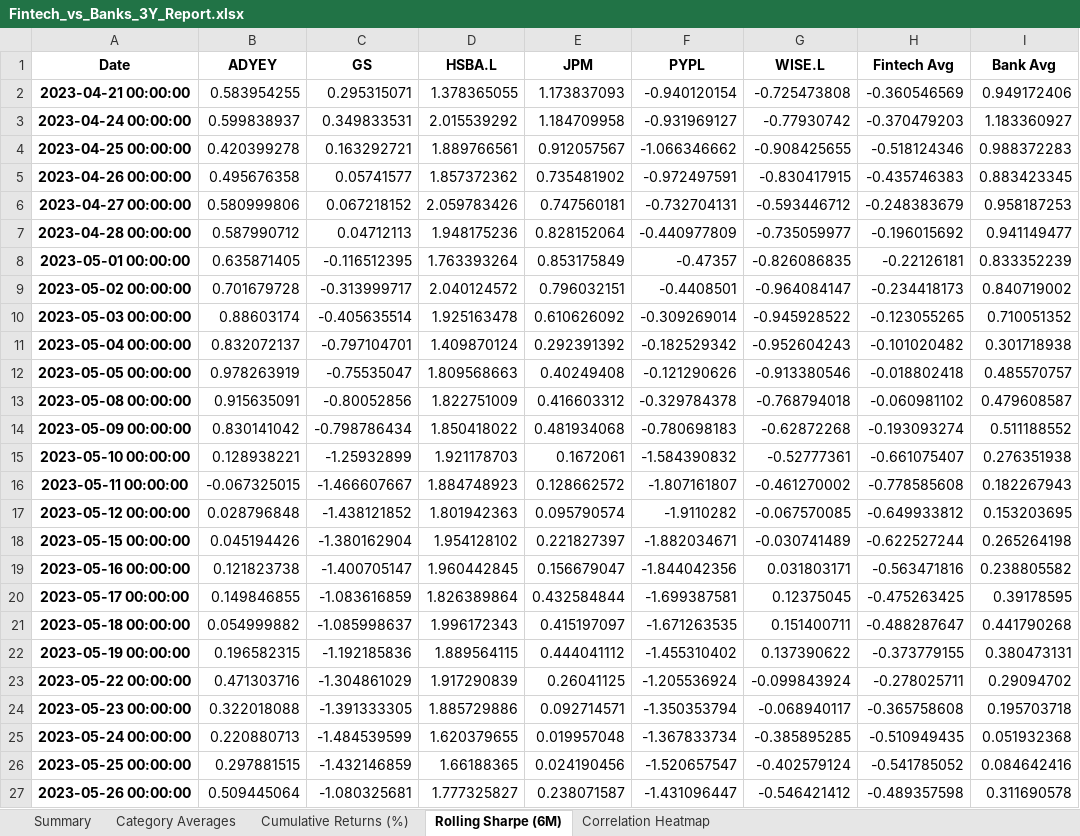
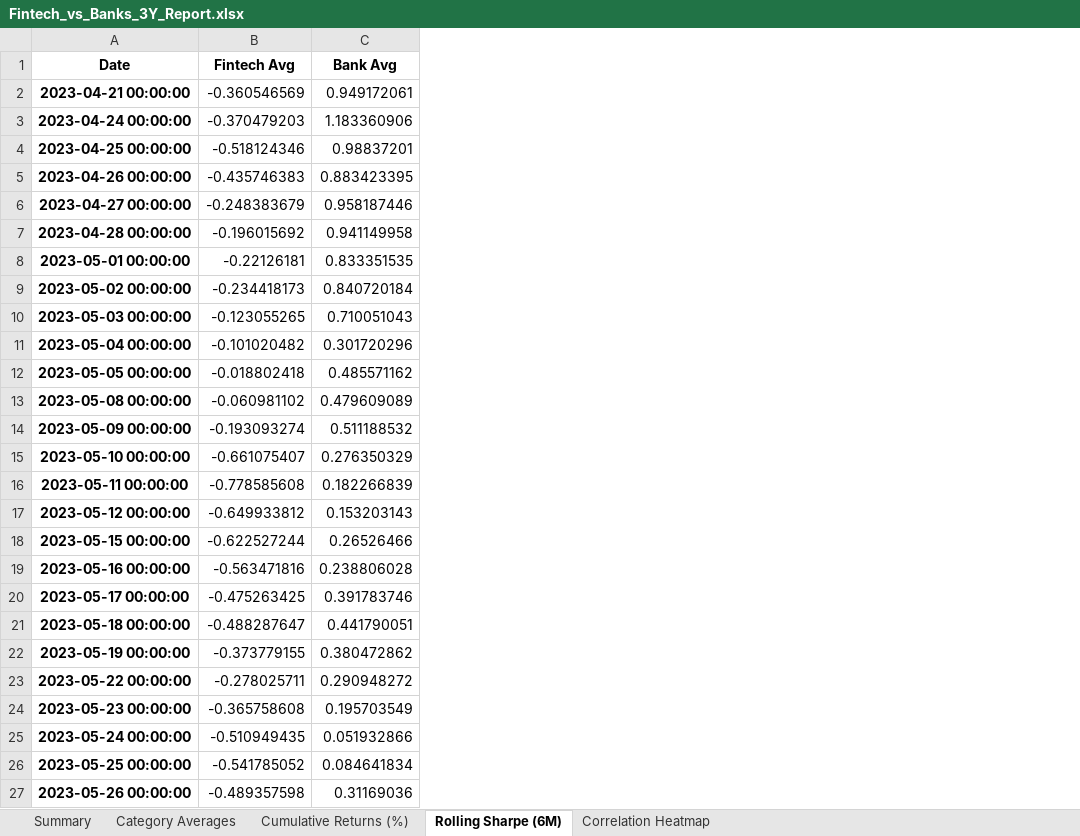
Before and after one commit to h4d1ll/hadillzaher-cv, an Excel workbook: Fintech_vs_Banks_3Y_Report.xlsx, sheet Rolling Sharpe (6M), drawn as a sheet; only a part is shown; values as stored, in another font and other column widths than the file's, no borders; removed rows and columns are numbered as before the commit, all else as after; the diff covers the shown part only; the diff names each change by its address in the sheet, - before the commit and + after, or states it on an @@ line.

```diff
--- a/Fintech_vs_Banks_3Y_Report.xlsx (sheet Rolling Sharpe (6M))
+++ b/Fintech_vs_Banks_3Y_Report.xlsx (sheet Rolling Sharpe (6M))
-column B (ADYEY), rows 2-27: 0.583954255 | 0.599838937 | 0.420399278 | 0.495676358 | 0.580999806 | 0.587990712 | 0.635871405 | 0.701679728 | 0.88603174 | 0.832072137 | 0.978263919 | 0.915635091 | 0.830141042 | 0.128938221 | -0.067325015 | 0.028796848 | 0.045194426 | 0.121823738 | 0.149846855 | 0.054999882 | 0.196582315 | 0.471303716 | 0.322018088 | 0.220880713 | 0.297881515 | 0.509445064
-column C (GS), rows 2-27: 0.295315071 | 0.349833531 | 0.163292721 | 0.05741577 | 0.067218152 | 0.04712113 | -0.116512395 | -0.313999717 | -0.405635514 | -0.797104701 | -0.75535047 | -0.80052856 | -0.798786434 | -1.25932899 | -1.466607667 | -1.438121852 | -1.380162904 | -1.400705147 | -1.083616859 | -1.085998637 | -1.192185836 | -1.304861029 | -1.391333305 | -1.484539599 | -1.432146859 | -1.080325681
-column D (HSBA.L), rows 2-27: 1.378365055 | 2.015539292 | 1.889766561 | 1.857372362 | 2.059783426 | 1.948175236 | 1.763393264 | 2.040124572 | 1.925163478 | 1.409870124 | 1.809568663 | 1.822751009 | 1.850418022 | 1.921178703 | 1.884748923 | 1.801942363 | 1.954128102 | 1.960442845 | 1.826389864 | 1.996172343 | 1.889564115 | 1.917290839 | 1.885729886 | 1.620379655 | 1.66188365 | 1.777325827
-column E (JPM), rows 2-27: 1.173837093 | 1.184709958 | 0.912057567 | 0.735481902 | 0.747560181 | 0.828152064 | 0.853175849 | 0.796032151 | 0.610626092 | 0.292391392 | 0.40249408 | 0.416603312 | 0.481934068 | 0.1672061 | 0.128662572 | 0.095790574 | 0.221827397 | 0.156679047 | 0.432584844 | 0.415197097 | 0.444041112 | 0.26041125 | 0.092714571 | 0.019957048 | 0.024190456 | 0.238071587
-column F (PYPL), rows 2-27: -0.940120154 | -0.931969127 | -1.066346662 | -0.972497591 | -0.732704131 | -0.440977809 | -0.47357 | -0.4408501 | -0.309269014 | -0.182529342 | -0.121290626 | -0.329784378 | -0.780698183 | -1.584390832 | -1.807161807 | -1.9110282 | -1.882034671 | -1.844042356 | -1.699387581 | -1.671263535 | -1.455310402 | -1.205536924 | -1.350353794 | -1.367833734 | -1.520657547 | -1.431096447
-column G (WISE.L), rows 2-27: -0.725473808 | -0.77930742 | -0.908425655 | -0.830417915 | -0.593446712 | -0.735059977 | -0.826086835 | -0.964084147 | -0.945928522 | -0.952604243 | -0.913380546 | -0.768794018 | -0.62872268 | -0.52777361 | -0.461270002 | -0.067570085 | -0.030741489 | 0.031803171 | 0.12375045 | 0.151400711 | 0.137390622 | -0.099843924 | -0.068940117 | -0.385895285 | -0.402579124 | -0.546421412
-C2 (Bank Avg): 0.949172406
+C2 (Bank Avg): 0.949172061
-C3 (Bank Avg): 1.183360927
+C3 (Bank Avg): 1.183360906
-C4 (Bank Avg): 0.988372283
+C4 (Bank Avg): 0.98837201
-C5 (Bank Avg): 0.883423345
+C5 (Bank Avg): 0.883423395
-C6 (Bank Avg): 0.958187253
+C6 (Bank Avg): 0.958187446
-C7 (Bank Avg): 0.941149477
+C7 (Bank Avg): 0.941149958
-C8 (Bank Avg): 0.833352239
+C8 (Bank Avg): 0.833351535
-C9 (Bank Avg): 0.840719002
+C9 (Bank Avg): 0.840720184
-C10 (Bank Avg): 0.710051352
+C10 (Bank Avg): 0.710051043
-C11 (Bank Avg): 0.301718938
+C11 (Bank Avg): 0.301720296
-C12 (Bank Avg): 0.485570757
+C12 (Bank Avg): 0.485571162
-C13 (Bank Avg): 0.479608587
+C13 (Bank Avg): 0.479609089
-C14 (Bank Avg): 0.511188552
+C14 (Bank Avg): 0.511188532
-C15 (Bank Avg): 0.276351938
+C15 (Bank Avg): 0.276350329
-C16 (Bank Avg): 0.182267943
+C16 (Bank Avg): 0.182266839
-C17 (Bank Avg): 0.153203695
+C17 (Bank Avg): 0.153203143
-C18 (Bank Avg): 0.265264198
+C18 (Bank Avg): 0.26526466
-C19 (Bank Avg): 0.238805582
+C19 (Bank Avg): 0.238806028
-C20 (Bank Avg): 0.39178595
+C20 (Bank Avg): 0.391783746
-C21 (Bank Avg): 0.441790268
+C21 (Bank Avg): 0.441790051
-C22 (Bank Avg): 0.380473131
+C22 (Bank Avg): 0.380472862
-C23 (Bank Avg): 0.29094702
+C23 (Bank Avg): 0.290948272
-C24 (Bank Avg): 0.195703718
+C24 (Bank Avg): 0.195703549
-C25 (Bank Avg): 0.051932368
+C25 (Bank Avg): 0.051932866
-C26 (Bank Avg): 0.084642416
+C26 (Bank Avg): 0.084641834
-C27 (Bank Avg): 0.311690578
+C27 (Bank Avg): 0.31169036
```
Also changed, not shown: 621 edited cells elsewhere in this sheet, sheet Cumulative Returns (%), sheet Correlation Heatmap, 4 other files.
